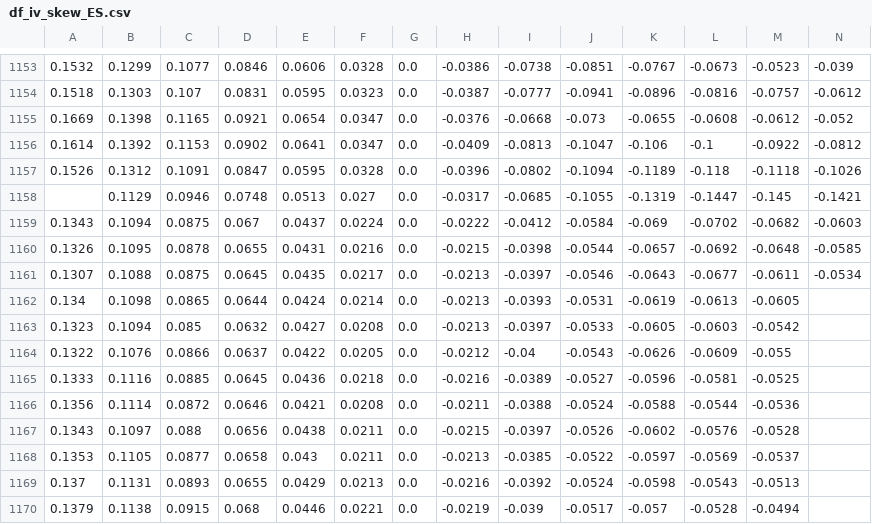
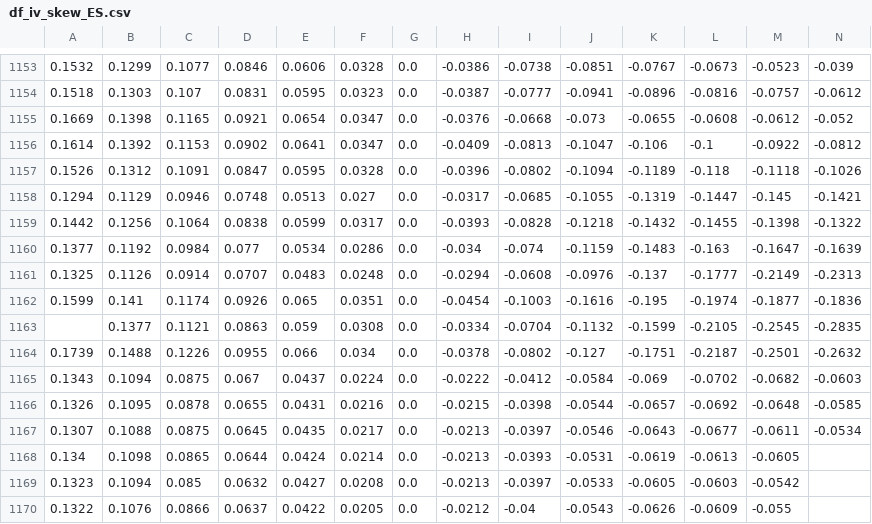
Before and after one commit to bgithub1/volgrid, a CSV file: volgrid/df_iv_skew_ES.csv, drawn as a sheet; only a part is shown, gaps mark what is left out; the shorter side is filled out with more unchanged rows; rows hold the shown columns only; the diff names each change by its address in the sheet, - before the commit and + after, or states it on an @@ line.

```diff
--- a/volgrid/df_iv_skew_ES.csv
+++ b/volgrid/df_iv_skew_ES.csv
-A1158: (empty)
+A1158: 0.1294
+row 1159: 0.1442 | 0.1256 | 0.1064 | 0.0838 | 0.0599 | 0.0317 | 0.0 | -0.0393 | -0.0828 | -0.1218 | -0.1432 | -0.1455 | -0.1398 | -0.1322
+row 1160: 0.1377 | 0.1192 | 0.0984 | 0.077 | 0.0534 | 0.0286 | 0.0 | -0.034 | -0.074 | -0.1159 | -0.1483 | -0.163 | -0.1647 | -0.1639
+row 1161: 0.1325 | 0.1126 | 0.0914 | 0.0707 | 0.0483 | 0.0248 | 0.0 | -0.0294 | -0.0608 | -0.0976 | -0.137 | -0.1777 | -0.2149 | -0.2313
+row 1162: 0.1599 | 0.141 | 0.1174 | 0.0926 | 0.065 | 0.0351 | 0.0 | -0.0454 | -0.1003 | -0.1616 | -0.195 | -0.1974 | -0.1877 | -0.1836
+row 1163:  | 0.1377 | 0.1121 | 0.0863 | 0.059 | 0.0308 | 0.0 | -0.0334 | -0.0704 | -0.1132 | -0.1599 | -0.2105 | -0.2545 | -0.2835
+row 1164: 0.1739 | 0.1488 | 0.1226 | 0.0955 | 0.066 | 0.034 | 0.0 | -0.0378 | -0.0802 | -0.127 | -0.1751 | -0.2187 | -0.2501 | -0.2632
```
Also changed, not shown: volgrid/df_iv_skew_CB.csv, volgrid/df_iv_skew_CL.csv, 6 other files.
